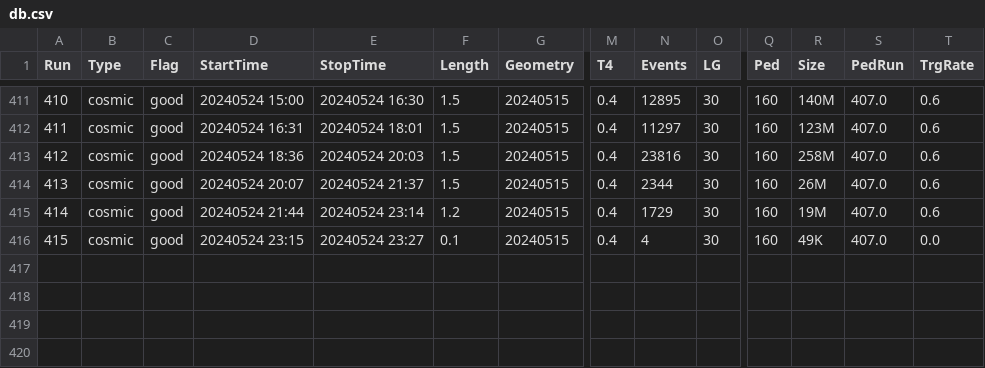
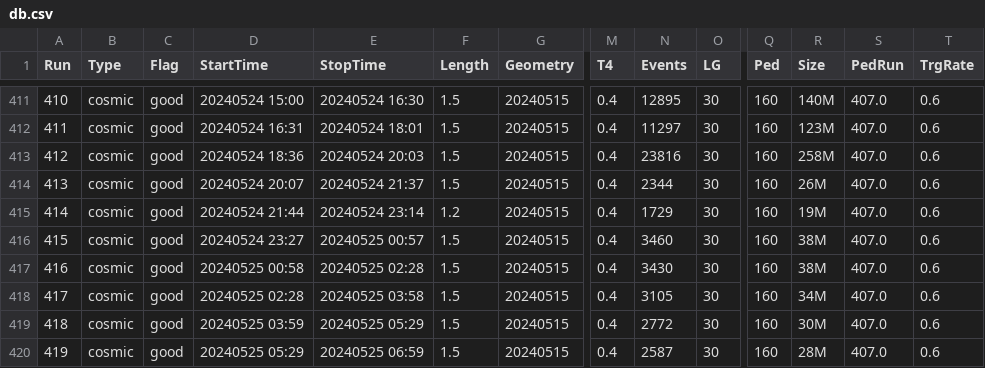
Before and after one commit to Gongzi-Zhang/BNL_test, a CSV file: database/db.csv, drawn as a sheet; only a part is shown, gaps mark what is left out; rows hold the shown columns only; the diff names each change by its address in the sheet, - before the commit and + after, or states it on an @@ line.

```diff
--- a/database/db.csv
+++ b/database/db.csv
-D416 (StartTime): 20240524 23:15
+D416 (StartTime): 20240524 23:27
-E416 (StopTime): 20240524 23:27
+E416 (StopTime): 20240525 00:57
-F416 (Length): 0.1
+F416 (Length): 1.5
-N416 (Events): 4
+N416 (Events): 3460
-R416 (Size): 49K
+R416 (Size): 38M
-T416 (TrgRate): 0.0
+T416 (TrgRate): 0.6
+row 417: 416 | cosmic | good | 20240525 00:58 | 20240525 02:28 | 1.5 | 20240515 | 0.4 | 3430 | 30 | 160 | 38M | 407.0 | 0.6
+row 418: 417 | cosmic | good | 20240525 02:28 | 20240525 03:58 | 1.5 | 20240515 | 0.4 | 3105 | 30 | 160 | 34M | 407.0 | 0.6
+row 419: 418 | cosmic | good | 20240525 03:59 | 20240525 05:29 | 1.5 | 20240515 | 0.4 | 2772 | 30 | 160 | 30M | 407.0 | 0.6
+row 420: 419 | cosmic | good | 20240525 05:29 | 20240525 06:59 | 1.5 | 20240515 | 0.4 | 2587 | 30 | 160 | 28M | 407.0 | 0.6
```
Also changed, not shown: 1 other file.
